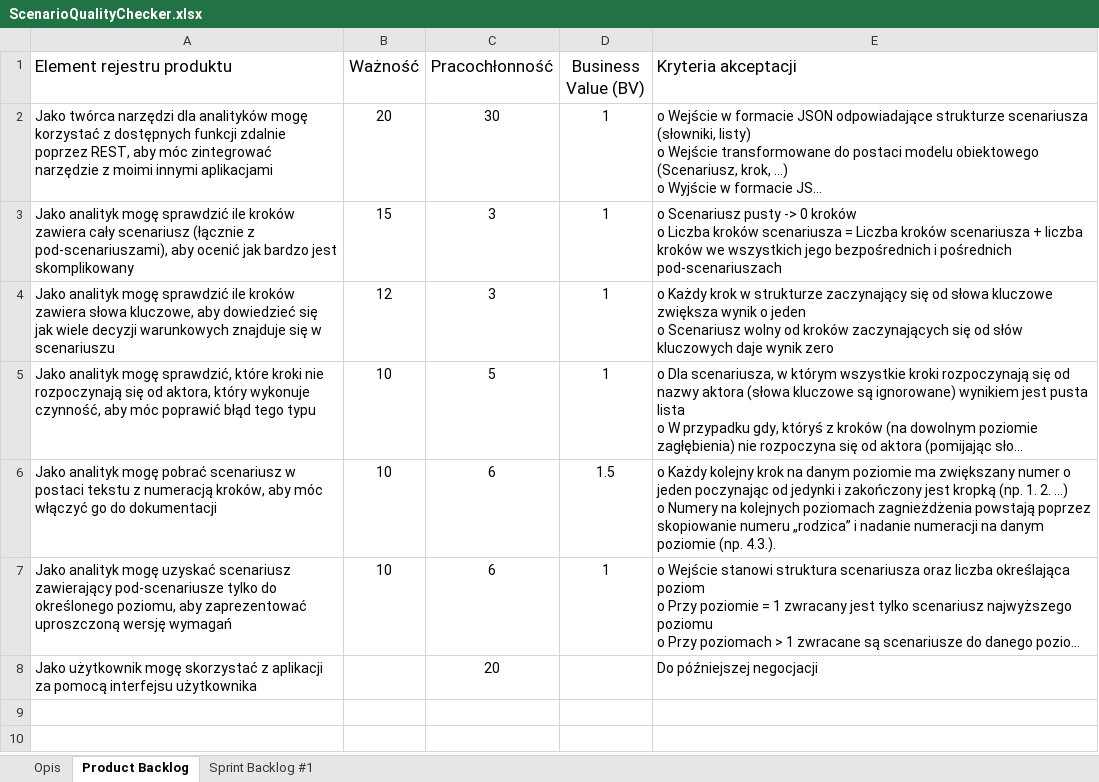
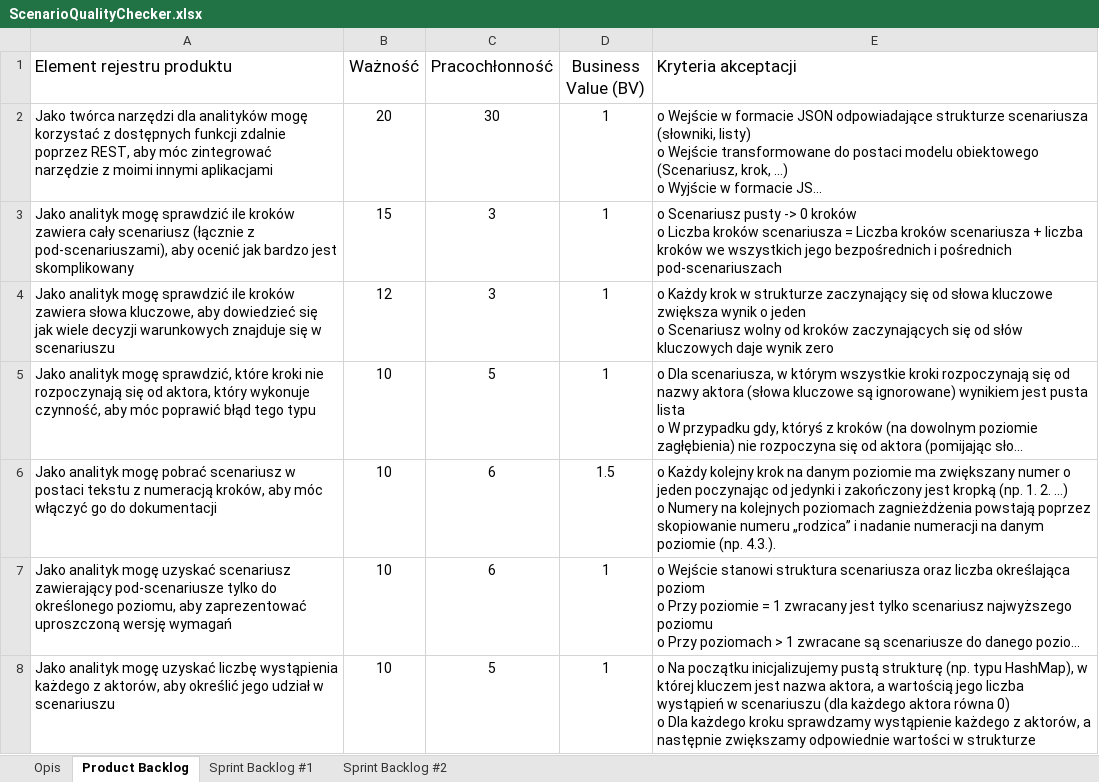
Before and after one commit to mdziecielski/ScenarioQualityChecker, an Excel workbook: ScenarioQualityChecker.xlsx, sheet Product Backlog, drawn as a sheet; long unchanged cells end in …; values as stored, in another font and other column widths than the file's, no borders; charts and pictures and table styles not drawn; removed rows and columns are numbered as before the commit, all else as after; ↵ is a line break in a cell; the diff names each change by its address in the sheet, - before the commit and + after, or states it on an @@ line.

Commit message:
Update product and sprint backlog

```diff
--- a/ScenarioQualityChecker.xlsx (sheet Product Backlog)
+++ b/ScenarioQualityChecker.xlsx (sheet Product Backlog)
+sheet tab: Sprint Backlog #2
-row 8: Jako użytkownik mogę skorzystać z aplikacji za pomocą interfejsu użytkownika |  | 20 |  | Do późniejszej negocjacji
+row 8: Jako analityk mogę uzyskać liczbę wystąpienia każdego z aktorów, aby określić jego udział w scenariuszu | 10 | 5 | 1 | o Na początku inicjalizujemy pustą strukturę (np. typu HashMap), w której kluczem jest nazwa aktora, a wartością jego liczba wystąpień w scenariuszu (dla każdego aktora równa 0) ↵ o Dla każdego kroku sprawdzamy wystąpienie każdego z aktorów, a następnie zwiększamy odpowiednie wartości w strukturze
```
Also changed, not shown: sheet Sprint Backlog #1, charts or pictures.
